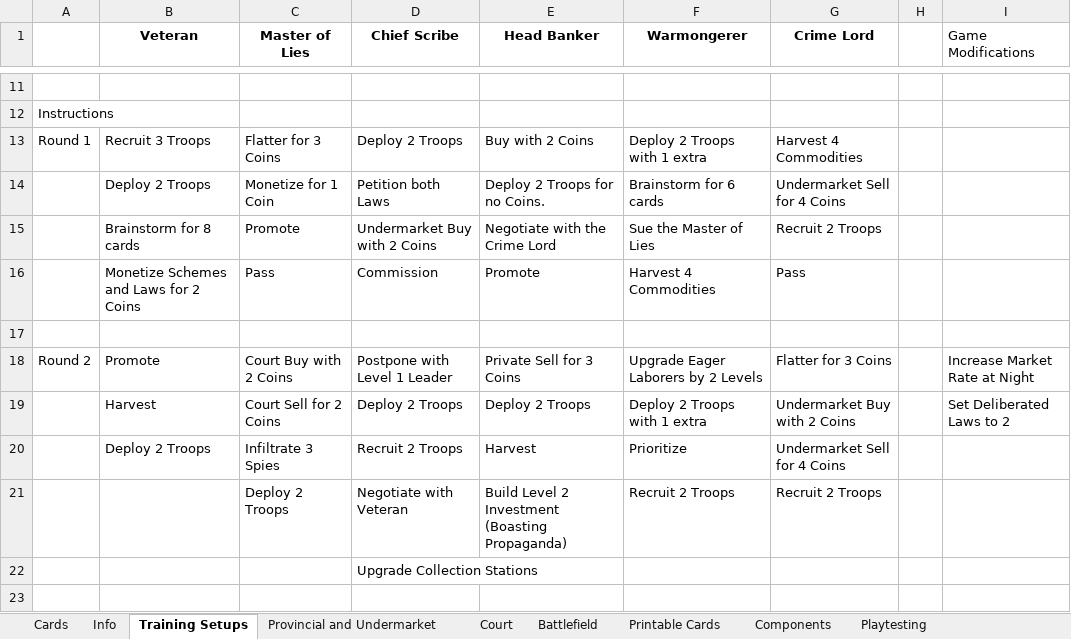
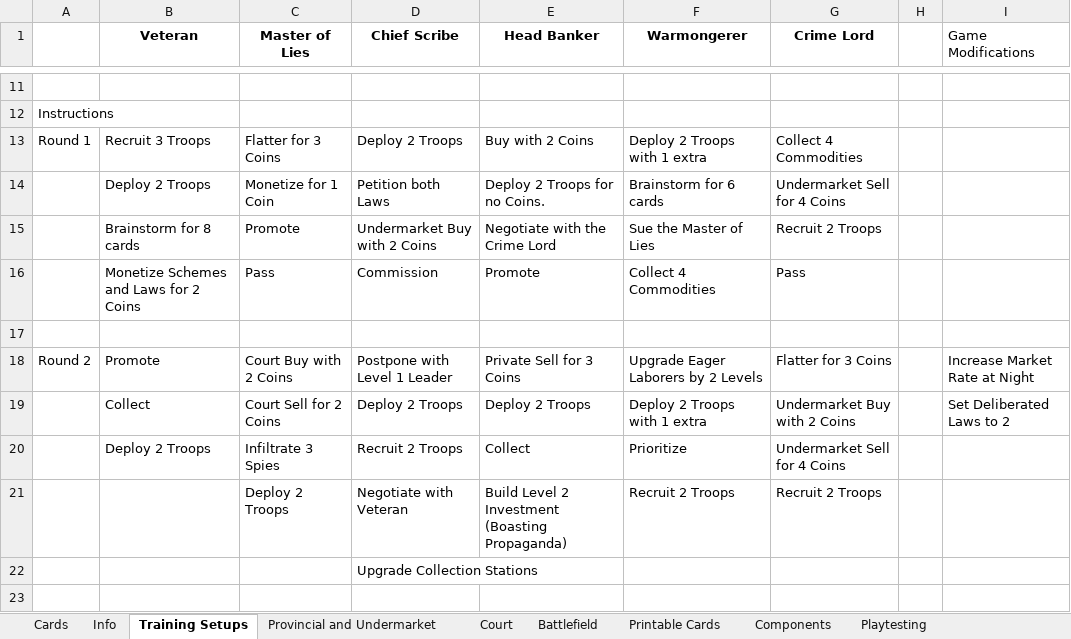
Before and after one commit to bdonet/ShiftingSands, an Excel workbook: ShiftingSands.xlsx, sheet Training Setups, drawn as a sheet; only a part is shown, gaps mark what is left out; values as stored, in another font and other column widths than the file's, no borders; the diff names each change by its address in the sheet, - before the commit and + after, or states it on an @@ line.

```diff
--- a/ShiftingSands.xlsx (sheet Training Setups)
+++ b/ShiftingSands.xlsx (sheet Training Setups)
-G13 (Crime Lord): Harvest 4 Commodities
+G13 (Crime Lord): Collect 4 Commodities
-F16 (Warmongerer): Harvest 4 Commodities
+F16 (Warmongerer): Collect 4 Commodities
-B19 (Veteran): Harvest
+B19 (Veteran): Collect
-E20 (Head Banker): Harvest
+E20 (Head Banker): Collect
```
Also changed, not shown: sheet Playtesting, sheet Printable Cards, sheet Cards, sheet Provincial and Undermarket, sheet Info, charts or pictures, 1 other file.
